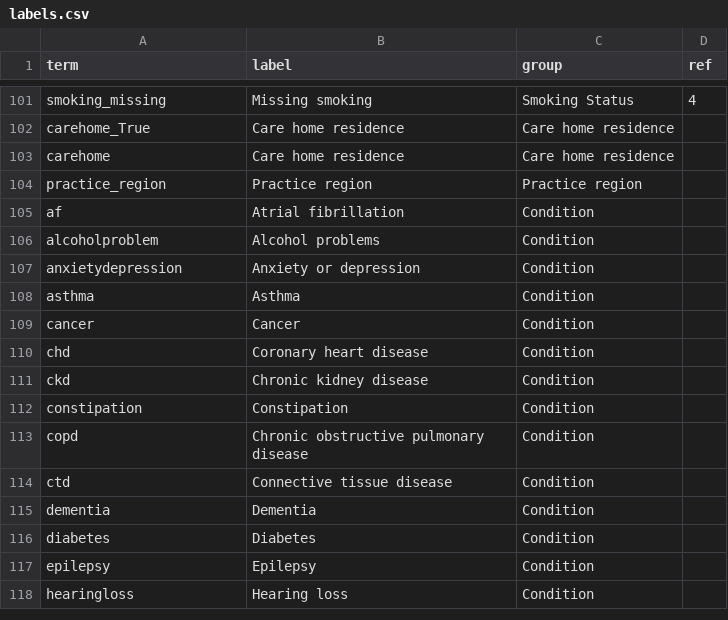
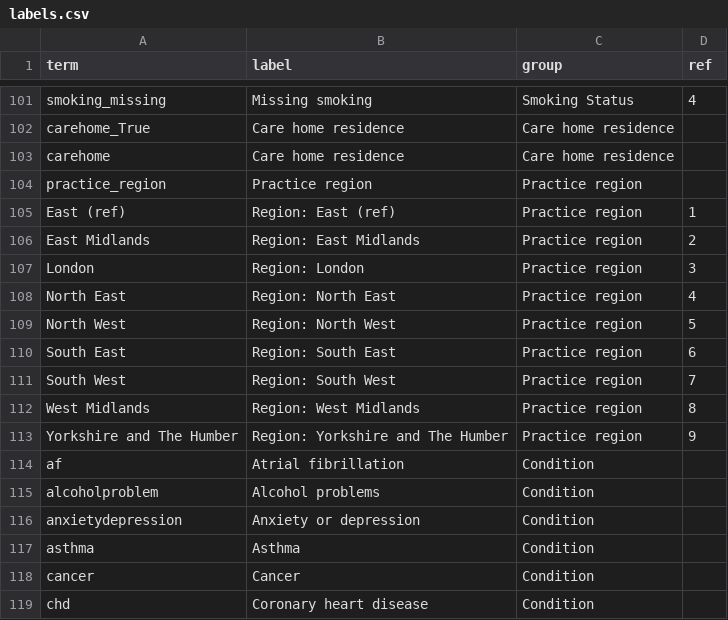
Before and after one commit to opensafely/WinterPressuresDescriptive, a CSV file: lib/labels.csv, drawn as a sheet; only a part is shown, gaps mark what is left out; the shorter side is filled out with more unchanged rows; the diff names each change by its address in the sheet, - before the commit and + after, or states it on an @@ line.

Commit message:
categorical practice region

```diff
--- a/lib/labels.csv
+++ b/lib/labels.csv
+row 105: East (ref) | Region: East (ref) | Practice region | 1
+row 106: East Midlands | Region: East Midlands | Practice region | 2
+row 107: London | Region: London | Practice region | 3
+row 108: North East | Region: North East | Practice region | 4
+row 109: North West | Region: North West | Practice region | 5
+row 110: South East | Region: South East | Practice region | 6
+row 111: South West | Region: South West | Practice region | 7
+row 112: West Midlands | Region: West Midlands | Practice region | 8
+row 113: Yorkshire and The Humber | Region: Yorkshire and The Humber | Practice region | 9
```
Also changed, not shown: 1 other file.
